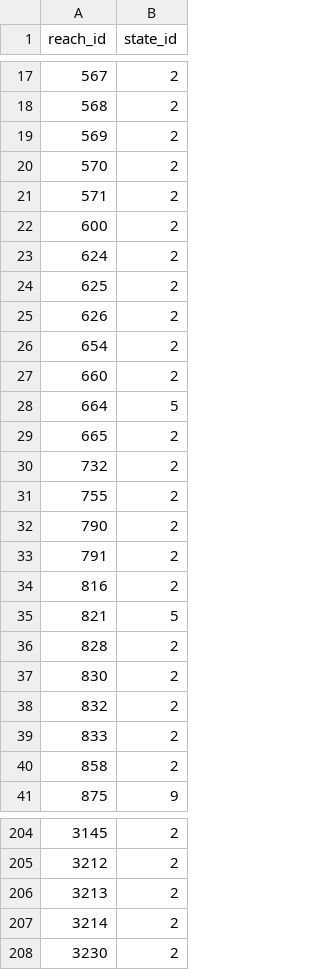
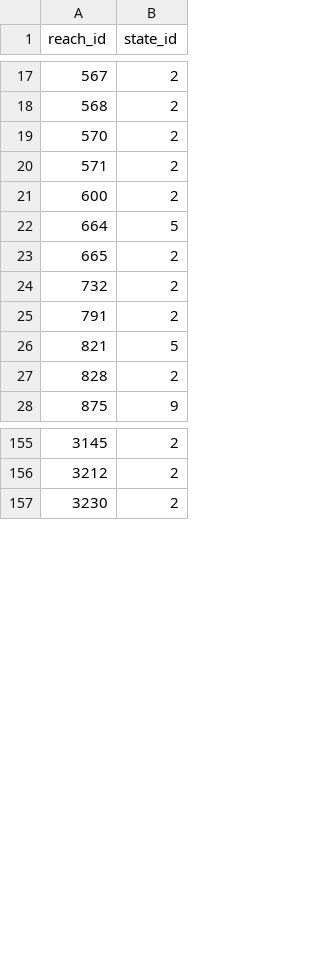
Before and after one commit to mousebrains/kayak_python, a CSV file: data/db/reach_state.csv, drawn as a sheet; only a part is shown, gaps mark what is left out; the diff covers the shown part only; the diff names each change by its address in the sheet, - before the commit and + after, or states it on an @@ line.

```diff
--- a/data/db/reach_state.csv
+++ b/data/db/reach_state.csv
-row 19: 569 | 2
-row 23: 624 | 2
-row 24: 625 | 2
-row 25: 626 | 2
-row 26: 654 | 2
-row 27: 660 | 2
-row 31: 755 | 2
-row 32: 790 | 2
-row 34: 816 | 2
-row 37: 830 | 2
-row 38: 832 | 2
-row 39: 833 | 2
-row 40: 858 | 2
-row 206: 3213 | 2
-row 207: 3214 | 2
```
Also changed, not shown: 71 removed rows elsewhere in this file, data/db/gauge.csv, data/db/gauge_source.csv, 7 other files.
